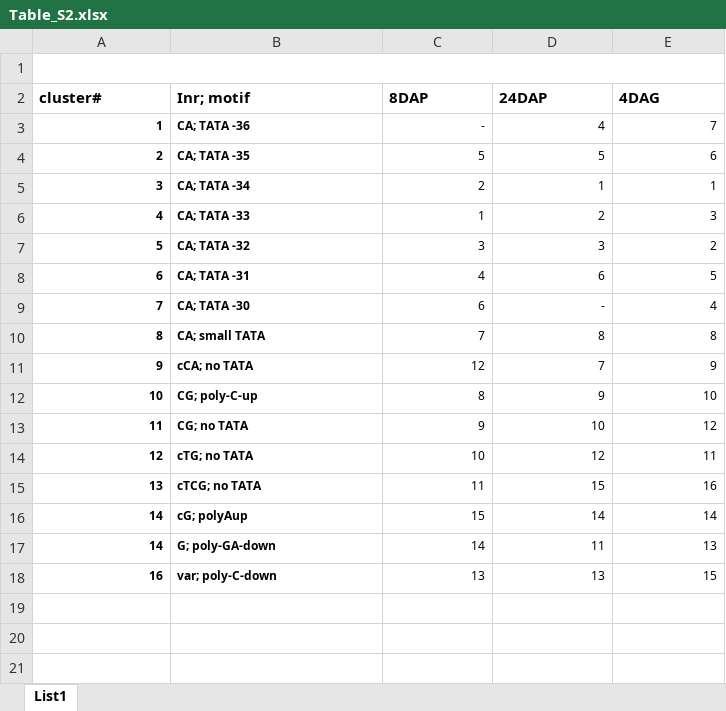
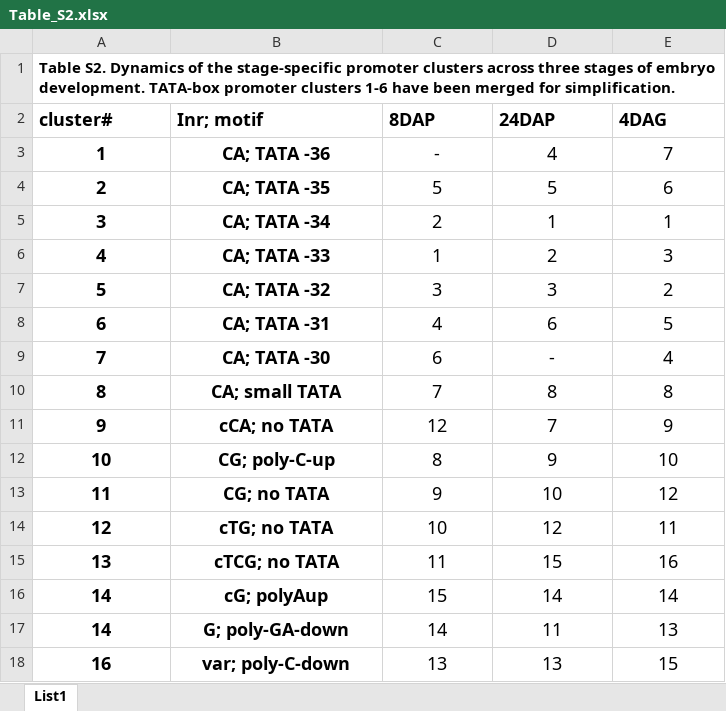
Before and after one commit to MorexV3CAGE/Barley_promoterome, an Excel workbook: Supplemental_Files/Table_S2.xlsx, sheet List1, drawn as a sheet; values as stored, in another font and other column widths than the file's, no borders; the diff names each change by its address in the sheet, - before the commit and + after, or states it on an @@ line.

Commit message:
Add titles to the Suppl.Tables

```diff
--- a/Supplemental_Files/Table_S2.xlsx (sheet List1)
+++ b/Supplemental_Files/Table_S2.xlsx (sheet List1)
-A1 (cluster#): (empty)
+A1 (cluster#): Table S2. Dynamics of the stage-specific promoter clusters across three stages of embryo development. TATA-box promoter clusters 1-6 have been merged for simplification.
@@ A2:E18 text size: larger @@
-A3:A18 alignment: right
+A3:A18 alignment: center
-B3:B18 alignment: left
+B3:B18 alignment: center
-C3:E18 alignment: right
+C3:E18 alignment: center
```
Also changed, not shown: Supplemental_Files/Table_S3.xlsx, 1 other file.
